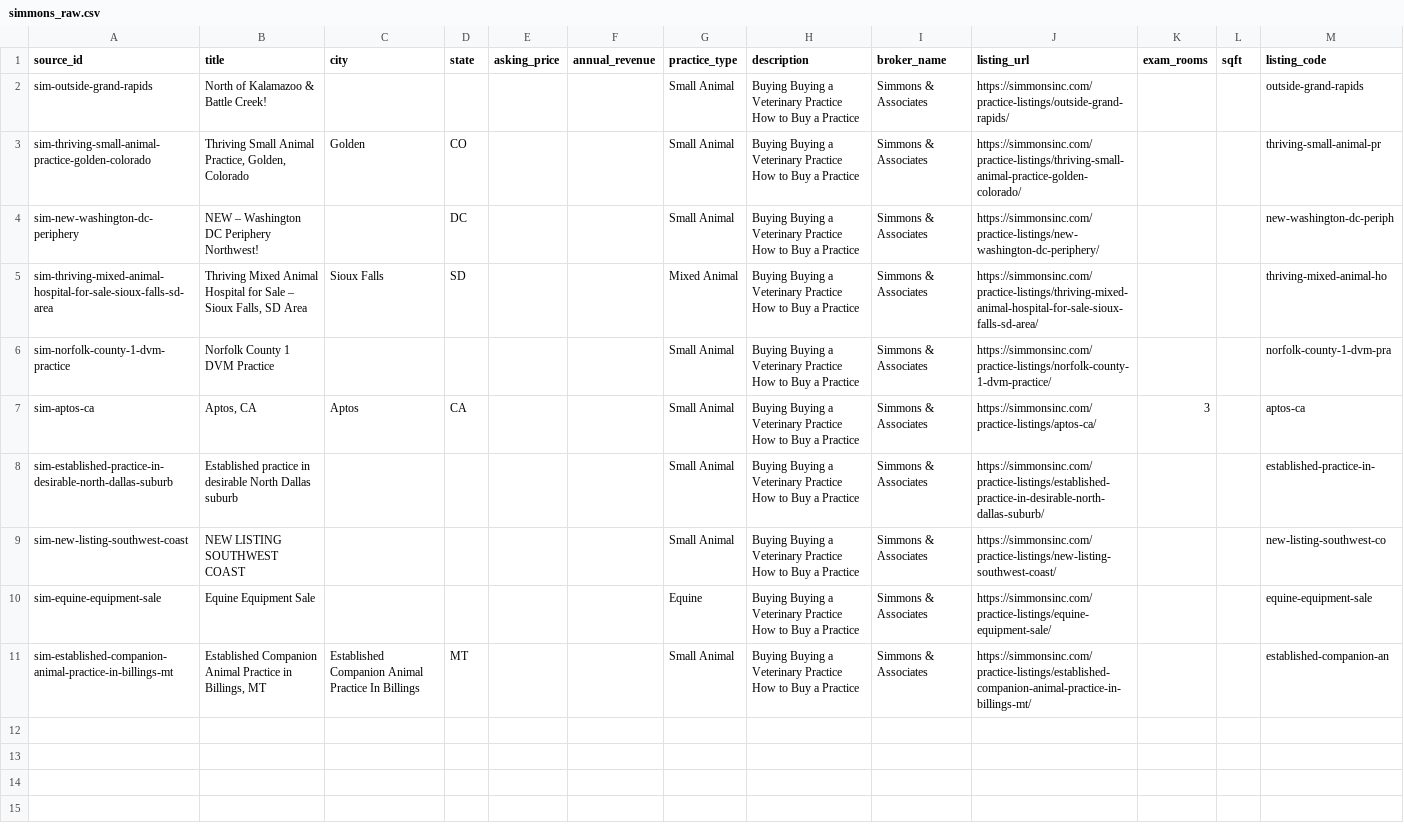
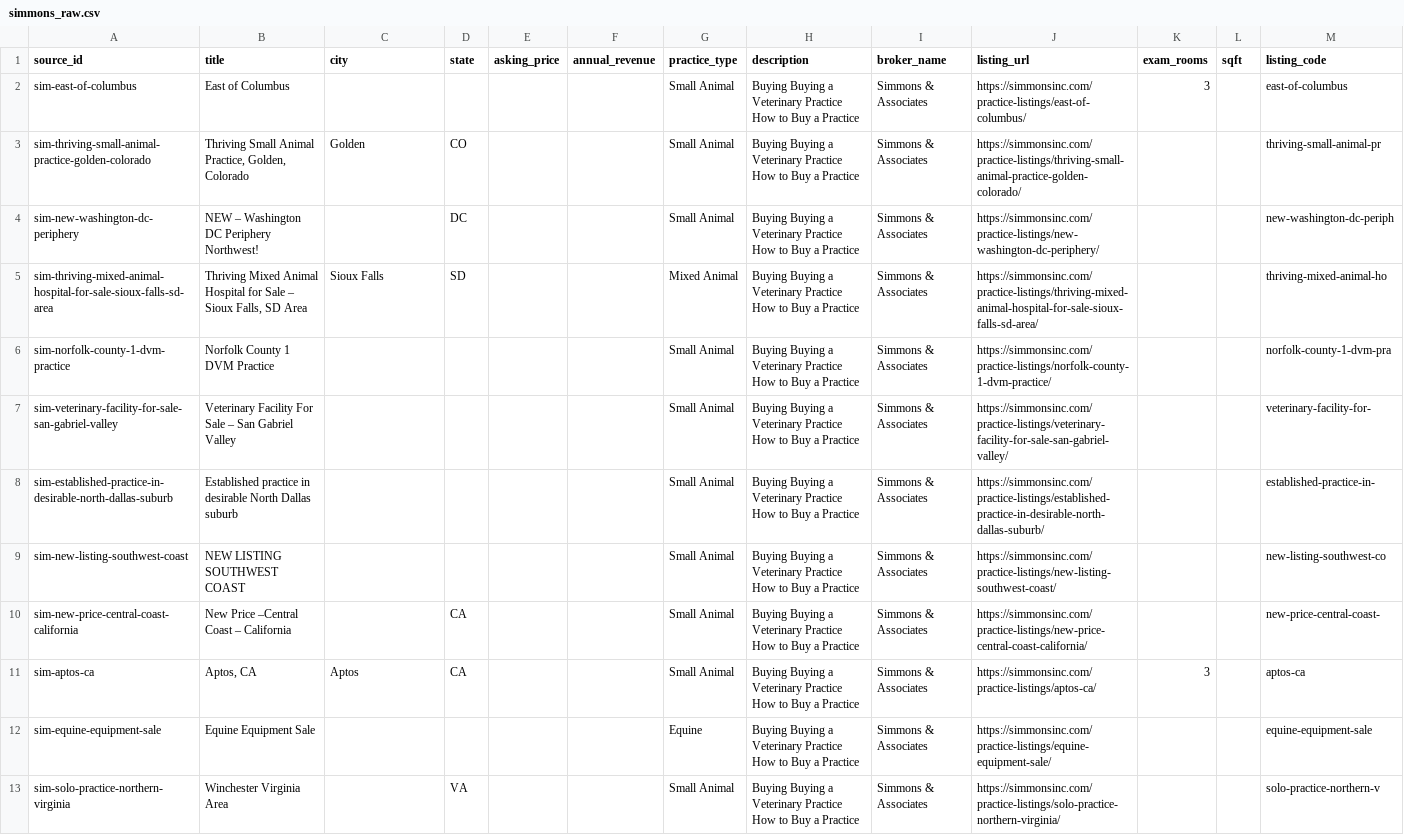
Before and after one commit to DentalAI22/vet-market-scrapers, a CSV file: output/simmons_raw.csv, drawn as a sheet.

Commit message:
chore(vet): refresh listings 2026-07-24T10:40Z

```diff
--- a/output/simmons_raw.csv
+++ b/output/simmons_raw.csv
@@ -1,3 +1,3 @@
 source_id,title,city,state,asking_price,annual_revenue,practice_type,description,broker_name,listing_url,exam_rooms,sqft,listing_code
-sim-outside-grand-rapids,North of Kalamazoo & Battle Creek!,,,,,Small Animal,Buying Buying a Veterinary Practice How to Buy a Practice,Simmons & Associates,https://simmonsinc.com/practice-listings/outside-grand-rapids/,,,outside-grand-rapids
+sim-east-of-columbus,East of Columbus,,,,,Small Animal,Buying Buying a Veterinary Practice How to Buy a Practice,Simmons & Associates,https://simmonsinc.com/practice-listings/east-of-columbus/,3,,east-of-columbus
 sim-thriving-small-animal-practice-golden-colorado,"Thriving Small Animal Practice, Golden, Colorado",Golden,CO,,,Small Animal,Buying Buying a Veterinary Practice How to Buy a Practice,Simmons & Associates,https://simmonsinc.com/practice-listings/thriving-small-animal-practice-golden-colorado/,,,thriving-small-animal-pr
@@ -6,6 +6,8 @@ sim-thriving-mixed-animal-hospital-for-sale-sioux-falls-sd-area,"Thriving Mixed
 sim-norfolk-county-1-dvm-practice,Norfolk County 1 DVM Practice,,,,,Small Animal,Buying Buying a Veterinary Practice How to Buy a Practice,Simmons & Associates,https://simmonsinc.com/practice-listings/norfolk-county-1-dvm-practice/,,,norfolk-county-1-dvm-pra
-sim-aptos-ca,"Aptos, CA",Aptos,CA,,,Small Animal,Buying Buying a Veterinary Practice How to Buy a Practice,Simmons & Associates,https://simmonsinc.com/practice-listings/aptos-ca/,3,,aptos-ca
+sim-veterinary-facility-for-sale-san-gabriel-valley,Veterinary Facility For Sale – San Gabriel Valley,,,,,Small Animal,Buying Buying a Veterinary Practice How to Buy a Practice,Simmons & Associates,https://simmonsinc.com/practice-listings/veterinary-facility-for-sale-san-gabriel-valley/,,,veterinary-facility-for-
 sim-established-practice-in-desirable-north-dallas-suburb,Established practice in desirable North Dallas suburb,,,,,Small Animal,Buying Buying a Veterinary Practice How to Buy a Practice,Simmons & Associates,https://simmonsinc.com/practice-listings/established-practice-in-desirable-north-dallas-suburb/,,,established-practice-in-
 sim-new-listing-southwest-coast,NEW LISTING SOUTHWEST COAST,,,,,Small Animal,Buying Buying a Veterinary Practice How to Buy a Practice,Simmons & Associates,https://simmonsinc.com/practice-listings/new-listing-southwest-coast/,,,new-listing-southwest-co
+sim-new-price-central-coast-california,New Price –Central Coast – California,,CA,,,Small Animal,Buying Buying a Veterinary Practice How to Buy a Practice,Simmons & Associates,https://simmonsinc.com/practice-listings/new-price-central-coast-california/,,,new-price-central-coast-
+sim-aptos-ca,"Aptos, CA",Aptos,CA,,,Small Animal,Buying Buying a Veterinary Practice How to Buy a Practice,Simmons & Associates,https://simmonsinc.com/practice-listings/aptos-ca/,3,,aptos-ca
 sim-equine-equipment-sale,Equine Equipment Sale,,,,,Equine,Buying Buying a Veterinary Practice How to Buy a Practice,Simmons & Associates,https://simmonsinc.com/practice-listings/equine-equipment-sale/,,,equine-equipment-sale
-sim-established-companion-animal-practice-in-billings-mt,"Established Companion Animal Practice in Billings, MT",Established Companion Animal Practice In Billings,MT,,,Small Animal,Buying Buying a Veterinary Practice How to Buy a Practice,Simmons & Associates,https://simmonsinc.com/practice-listings/established-companion-animal-practice-in-billings-mt/,,,established-companion-an
+sim-solo-practice-northern-virginia,Winchester Virginia Area,,VA,,,Small Animal,Buying Buying a Veterinary Practice How to Buy a Practice,Simmons & Associates,https://simmonsinc.com/practice-listings/solo-practice-northern-virginia/,,,solo-practice-northern-v
```
Also changed, not shown: output/psbroker_raw.csv, 2 other files.
